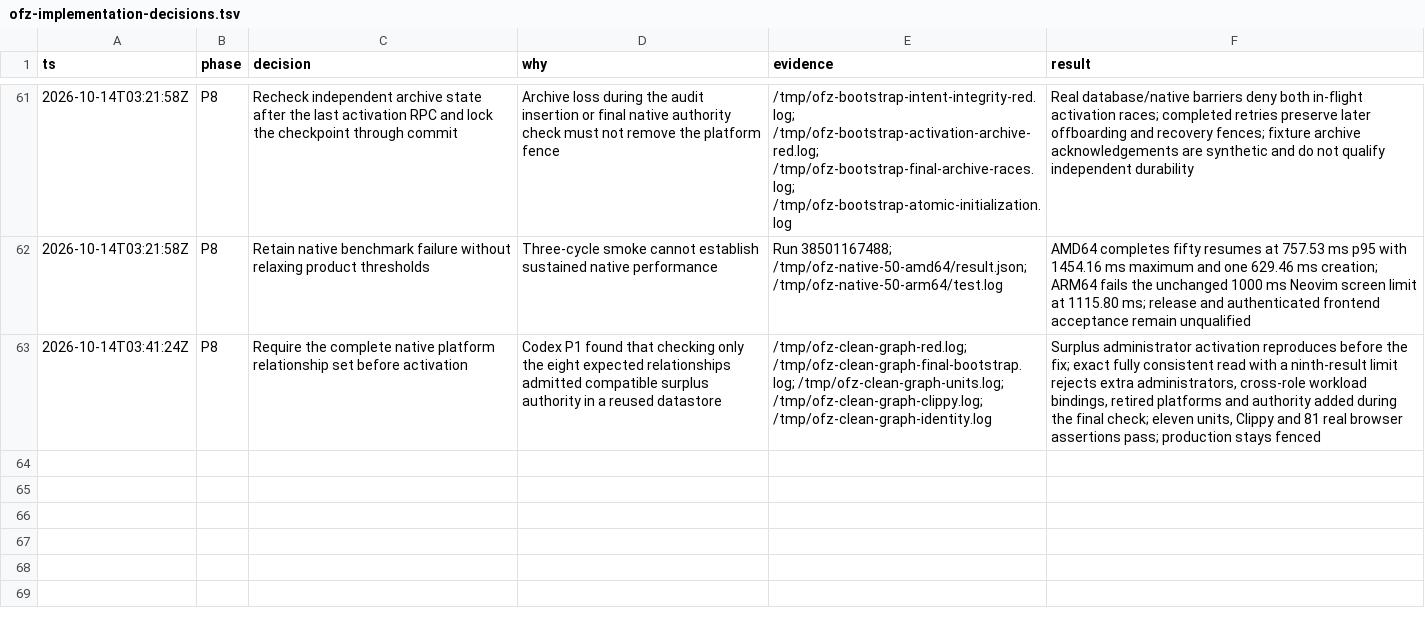
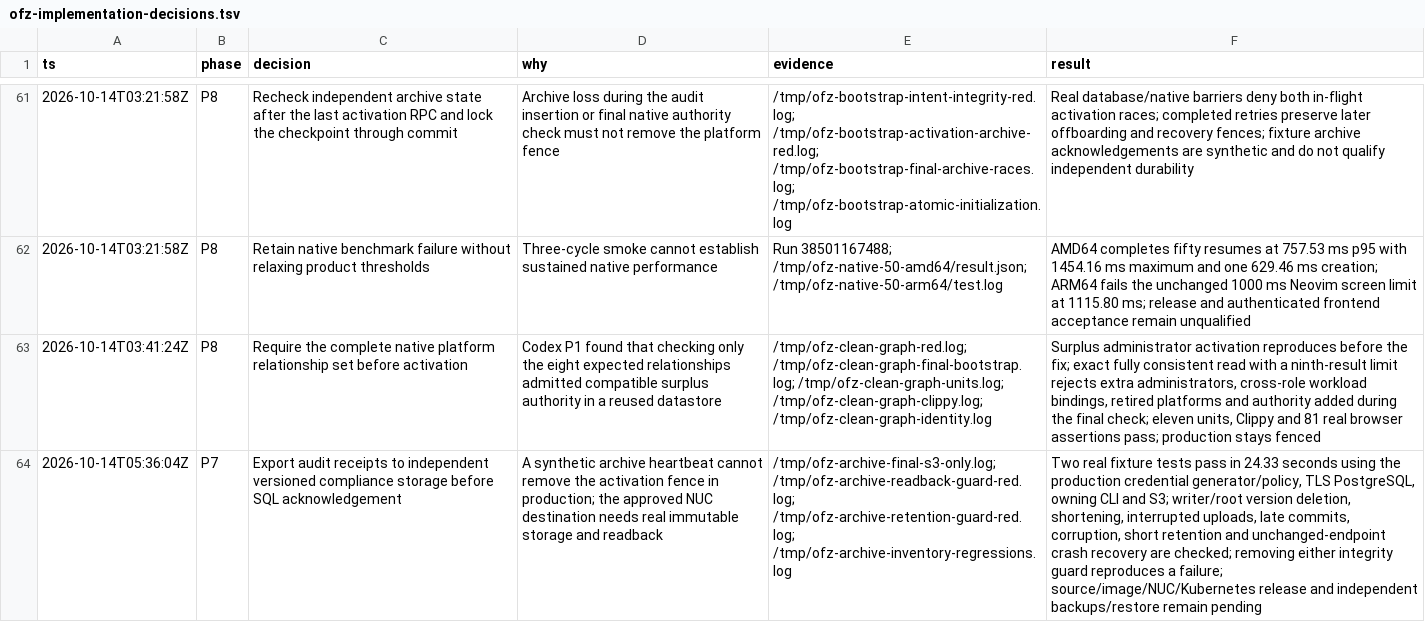
Before and after one commit to gregkonush/lab, a TSV file: docs/tengri/ofz-implementation-decisions.tsv, drawn as a sheet; only a part is shown, gaps mark what is left out; the diff names each change by its address in the sheet, - before the commit and + after, or states it on an @@ line.

Commit message:
feat(ofz): archive audit receipts in independent immutable storage

```diff
--- a/docs/tengri/ofz-implementation-decisions.tsv
+++ b/docs/tengri/ofz-implementation-decisions.tsv
+row 64: 2026-10-14T05:36:04Z | P7 | Export audit receipts to independent versioned compliance storage before SQL acknowledgement | A synthetic archive heartbeat cannot remove the activation fence in production; the approved NUC destination needs real immutable storage and readback | /tmp/ofz-archive-final-s3-only.log; /tmp/ofz-archive-readback-guard-red.log; /tmp/ofz-archive-retention-guard-red.log; /tmp/ofz-archive-inventory-regressions.log | Two real fixture tests pass in 24.33 seconds using the production credential generator/policy, TLS PostgreSQL, owning CLI and S3; writer/root version deletion, shortening, interrupted uploads, late commits, corruption, short retention and unchanged-endpoint crash recovery are checked; removing either integrity guard reproduces a failure; source/image/NUC/Kubernetes release and independent backups/restore remain pending
```
Also changed, not shown: 20 other files.
